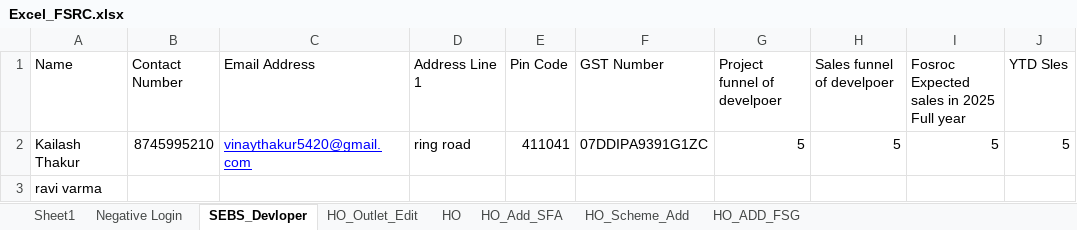
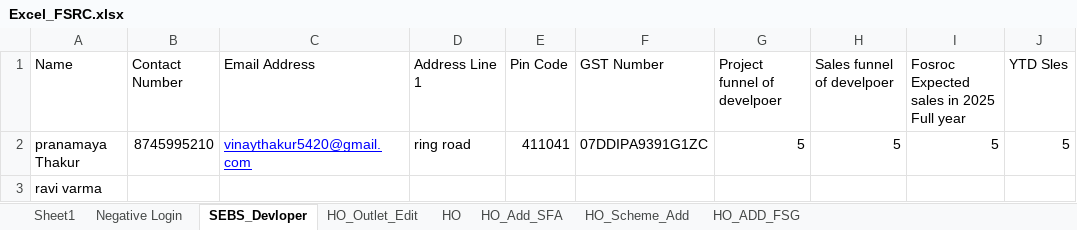
Before and after one commit to ankushghar1996/test, an Excel workbook: Excel_TestData/Excel_FSRC.xlsx, sheet SEBS_Devloper, drawn as a sheet; values as stored, in another font and other column widths than the file's, no borders; the diff names each change by its address in the sheet, - before the commit and + after, or states it on an @@ line.

```diff
--- a/Excel_TestData/Excel_FSRC.xlsx (sheet SEBS_Devloper)
+++ b/Excel_TestData/Excel_FSRC.xlsx (sheet SEBS_Devloper)
-A2 (Name): Kailash Thakur
+A2 (Name): pranamaya Thakur
```
Also changed, not shown: 9 other files.
